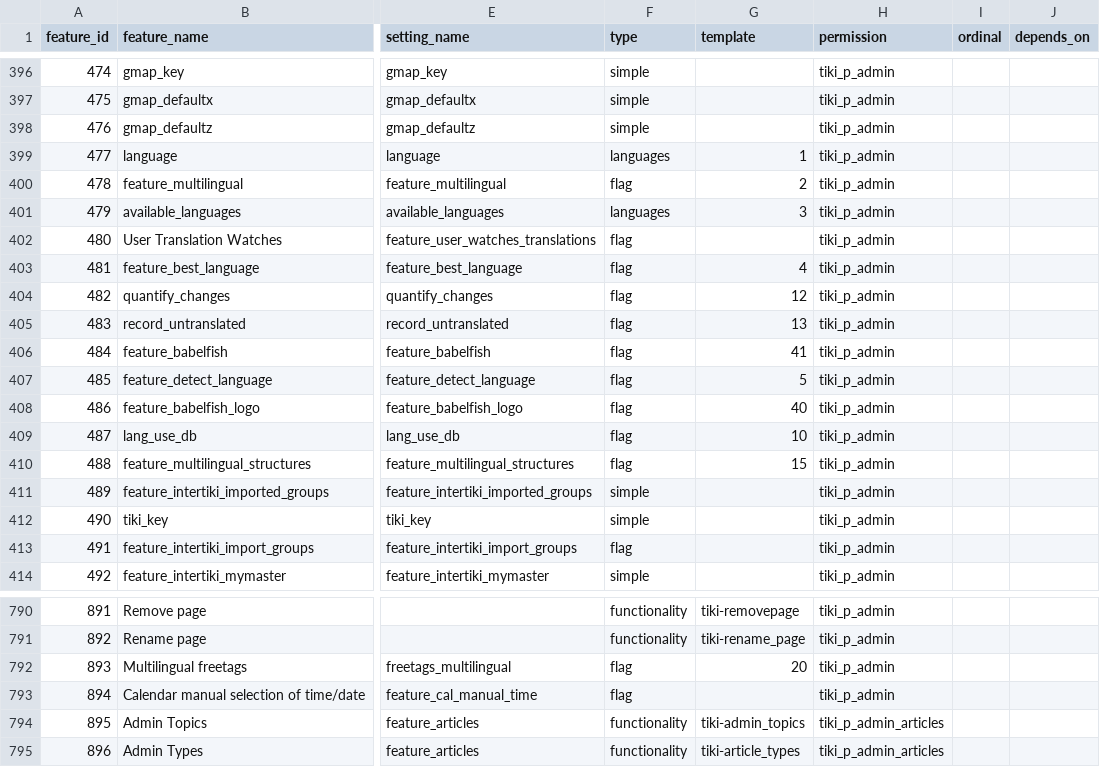
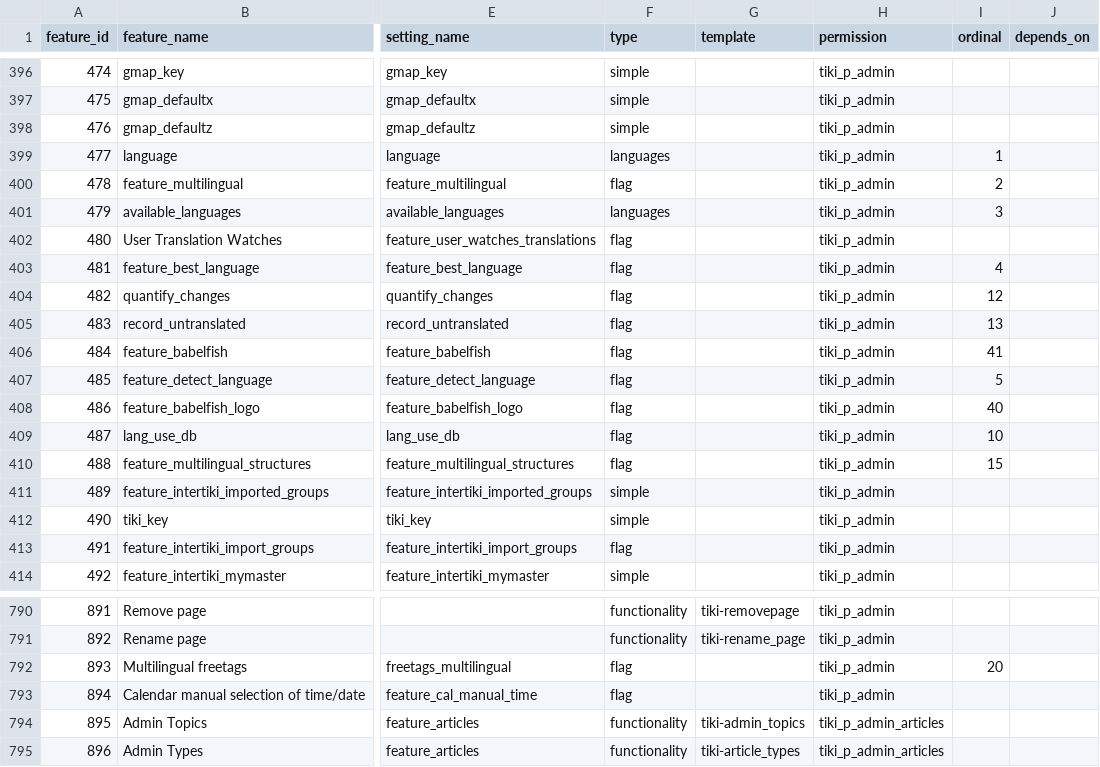
Before and after one commit to meta-net-ar/tiki, a CSV file: db/features.csv, drawn as a sheet; only a part is shown, gaps mark what is left out; the diff names each change by its address in the sheet, - before the commit and + after, or states it on an @@ line.

Commit message:
[FIX] Some more data for tiki-magic.php

```diff
--- a/db/features.csv
+++ b/db/features.csv
-G399 (template): 1
+G399 (template): (empty)
-I399 (ordinal): (empty)
+I399 (ordinal): 1
-G400 (template): 2
+G400 (template): (empty)
-I400 (ordinal): (empty)
+I400 (ordinal): 2
-G401 (template): 3
+G401 (template): (empty)
-I401 (ordinal): (empty)
+I401 (ordinal): 3
-G403 (template): 4
+G403 (template): (empty)
-I403 (ordinal): (empty)
+I403 (ordinal): 4
-G404 (template): 12
+G404 (template): (empty)
-I404 (ordinal): (empty)
+I404 (ordinal): 12
-G405 (template): 13
+G405 (template): (empty)
-I405 (ordinal): (empty)
+I405 (ordinal): 13
-G406 (template): 41
+G406 (template): (empty)
-I406 (ordinal): (empty)
+I406 (ordinal): 41
-G407 (template): 5
+G407 (template): (empty)
-I407 (ordinal): (empty)
+I407 (ordinal): 5
-G408 (template): 40
+G408 (template): (empty)
-I408 (ordinal): (empty)
+I408 (ordinal): 40
-G409 (template): 10
+G409 (template): (empty)
-I409 (ordinal): (empty)
+I409 (ordinal): 10
-G410 (template): 15
+G410 (template): (empty)
-I410 (ordinal): (empty)
+I410 (ordinal): 15
-G792 (template): 20
+G792 (template): (empty)
-I792 (ordinal): (empty)
+I792 (ordinal): 20
```
